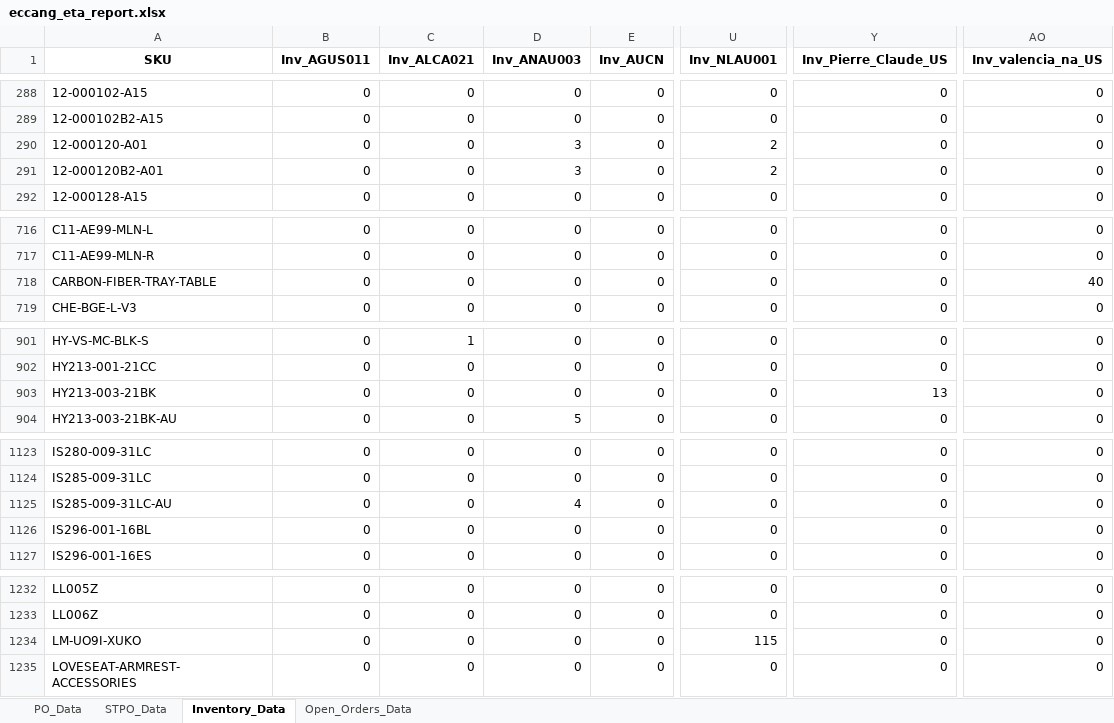
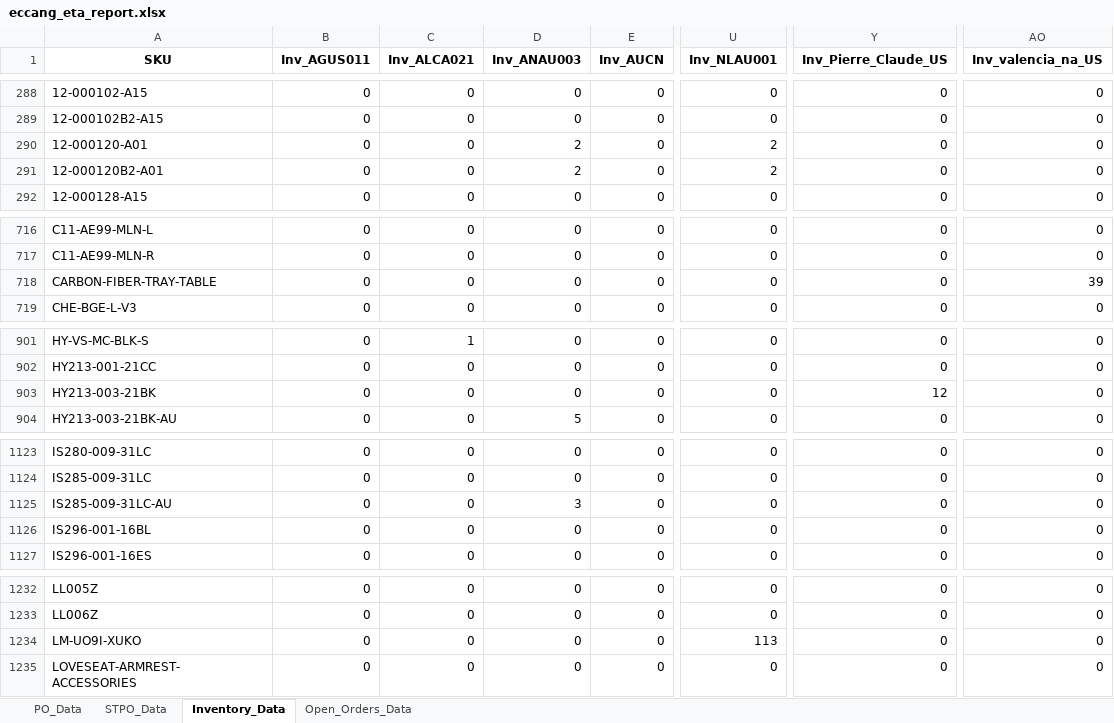
Before and after one commit to tom-valencia/eta-eccang-report, an Excel workbook: eccang_eta_report.xlsx, sheet Inventory_Data, drawn as a sheet; only a part is shown, gaps mark what is left out; values as stored, in another font and other column widths than the file's, no borders; the diff covers the shown part only; the diff names each change by its address in the sheet, - before the commit and + after, or states it on an @@ line.

```diff
--- a/eccang_eta_report.xlsx (sheet Inventory_Data)
+++ b/eccang_eta_report.xlsx (sheet Inventory_Data)
-D290:D291 (Inv_ANAU003): 3
+D290:D291 (Inv_ANAU003): 2
-AO718 (Inv_valencia_na_US): 40
+AO718 (Inv_valencia_na_US): 39
-Y903 (Inv_Pierre_Claude_US): 13
+Y903 (Inv_Pierre_Claude_US): 12
-D1125 (Inv_ANAU003): 4
+D1125 (Inv_ANAU003): 3
-U1234 (Inv_NLAU001): 115
+U1234 (Inv_NLAU001): 113
```
Also changed, not shown: 1 edited cell elsewhere in this sheet, sheet Open_Orders_Data, sheet STPO_Data.
